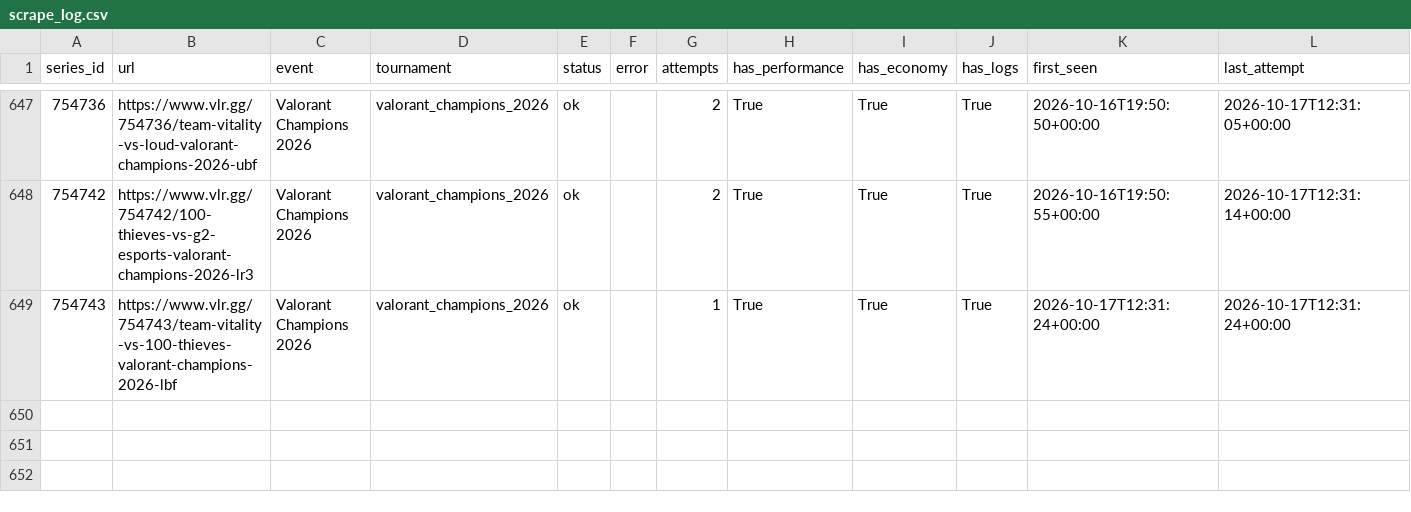
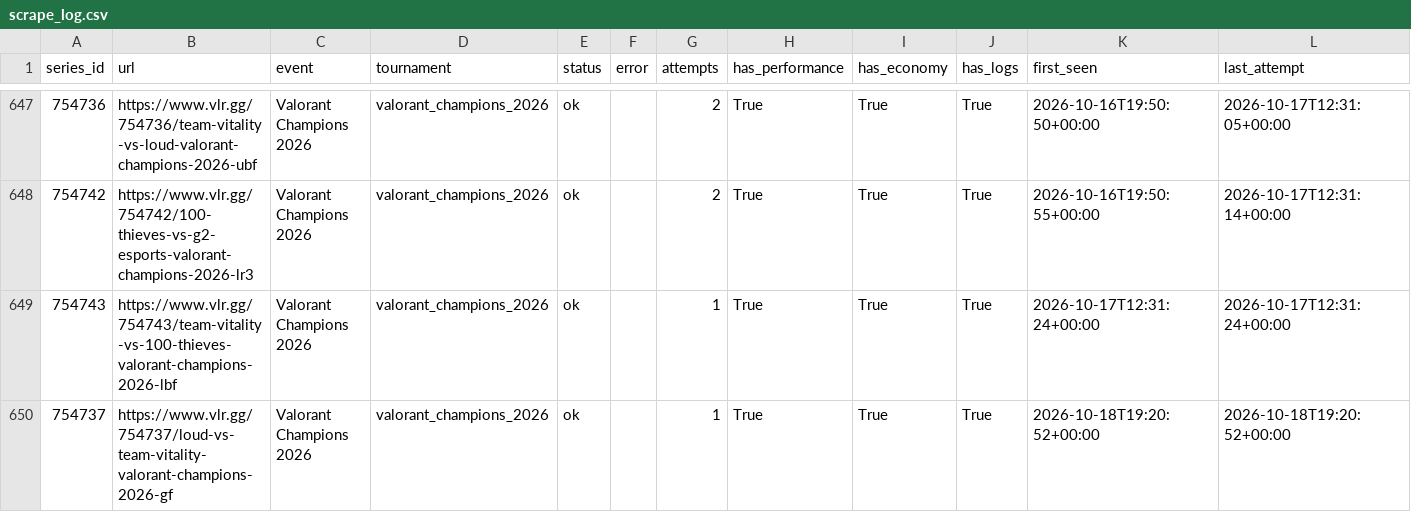
Before and after one commit to RkTcaster/vlr-scraper, a CSV file: csv/scrape_log.csv, drawn as a sheet; only a part is shown, gaps mark what is left out.

```diff
--- a/csv/scrape_log.csv
+++ b/csv/scrape_log.csv
@@ -649 +649,2 @@ series_id,url,event,tournament,status,error,attempts,has_performance,has_economy
 754743,https://www.vlr.gg/754743/team-vitality-vs-100-thieves-valorant-champions-2026-lbf,Valorant Champions 2026,valorant_champions_2026,ok,,1,True,True,True,2026-10-17T12:31:24+00:00,2026-10-17T12:31:24+00:00
+754737,https://www.vlr.gg/754737/loud-vs-team-vitality-valorant-champions-2026-gf,Valorant Champions 2026,valorant_champions_2026,ok,,1,True,True,True,2026-10-18T19:20:52+00:00,2026-10-18T19:20:52+00:00
```
Also changed, not shown: csv/upload_log.csv, csv/valorant_champions_2026/draft_valorant_champions_2026.csv, 6 other files.
